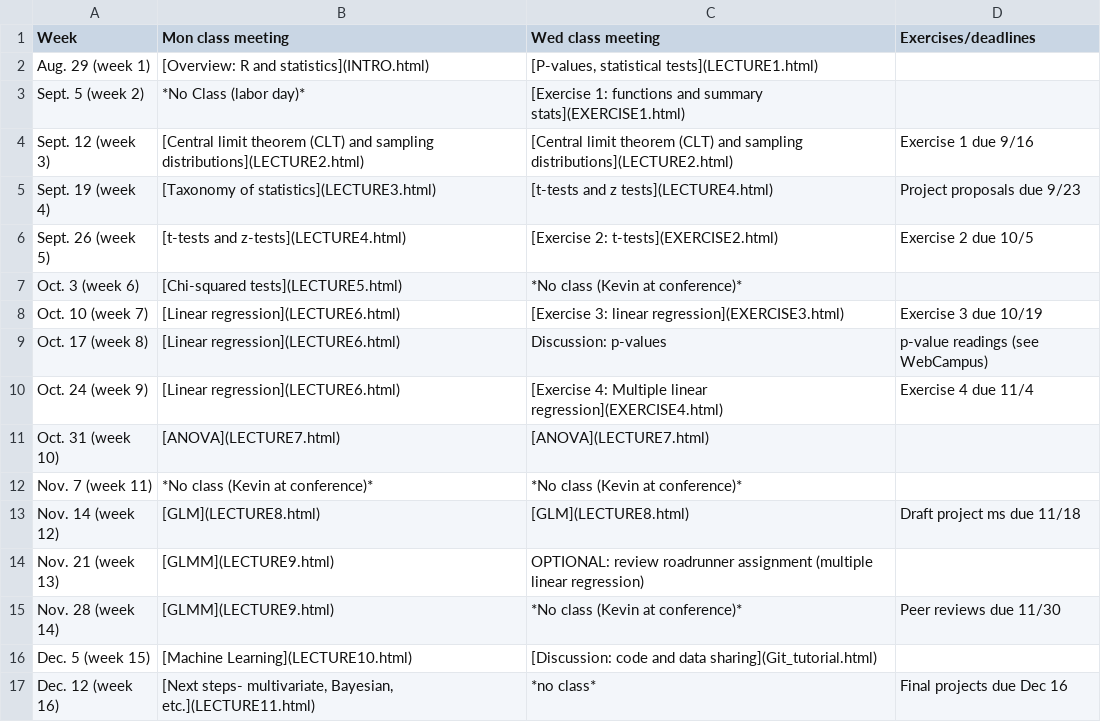
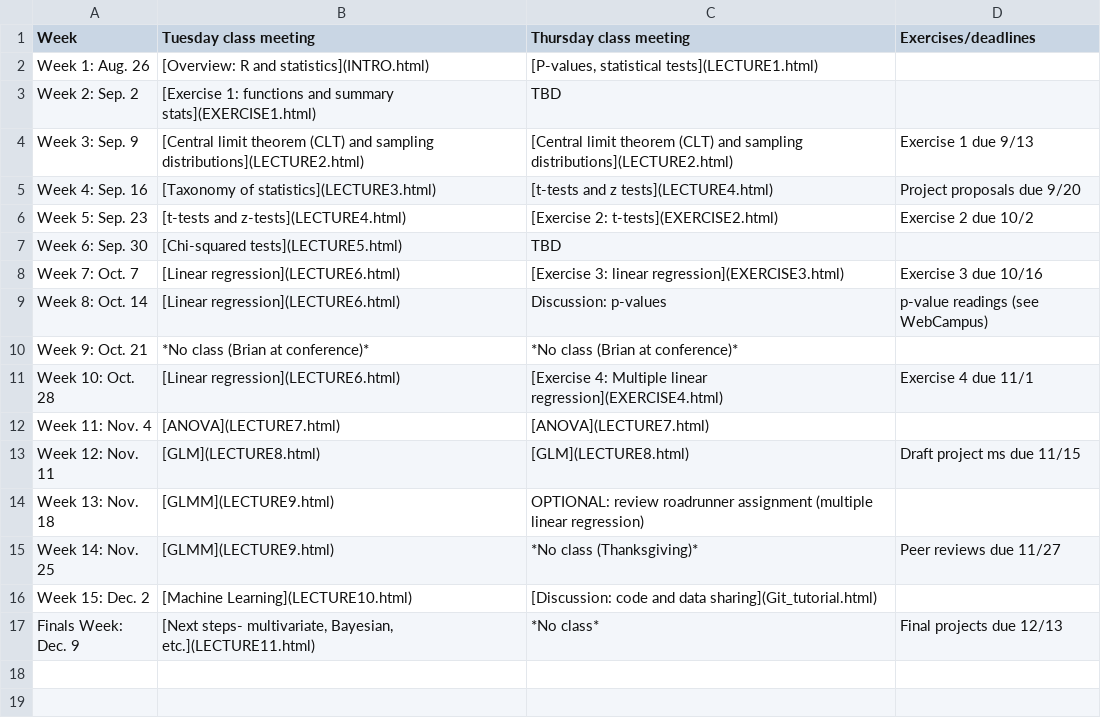
Before and after one commit to brianfolt/NRES_710, a CSV file: CourseSchedule.csv, drawn as a sheet.

Commit message:
Revising course content for 2024. - Revised index page to make cosmetic and content updates - Revised course schedule to have correct dates - Revised all pages to reflect 'Fall 2024' - Revised all pages to have similar custom aesthetics as the Home page
TO-DO:
- Need to revise course schedule to accommodate classes with no content

```diff
--- a/CourseSchedule.csv
+++ b/CourseSchedule.csv
@@ -1,17 +1,17 @@
-Week,Mon class meeting,Wed class meeting,Exercises/deadlines
-Aug. 29 (week 1),[Overview: R and statistics](INTRO.html),"[P-values, statistical tests](LECTURE1.html)",
-Sept. 5 (week 2),*No Class (labor day)*,[Exercise 1: functions and summary stats](EXERCISE1.html),
-Sept. 12  (week 3),[Central limit theorem (CLT) and sampling distributions](LECTURE2.html),[Central limit theorem (CLT) and sampling distributions](LECTURE2.html),Exercise 1 due 9/16
-Sept. 19 (week 4),[Taxonomy of statistics](LECTURE3.html),[t-tests and z tests](LECTURE4.html),Project proposals due 9/23
-Sept. 26 (week 5),[t-tests and z-tests](LECTURE4.html),[Exercise 2: t-tests](EXERCISE2.html),Exercise 2 due 10/5
-Oct. 3 (week 6),[Chi-squared tests](LECTURE5.html),*No class (Kevin at conference)*,
-Oct. 10 (week 7),[Linear regression](LECTURE6.html),[Exercise 3: linear regression](EXERCISE3.html),Exercise 3 due 10/19
-Oct. 17 (week 8),[Linear regression](LECTURE6.html),Discussion: p-values,p-value readings (see WebCampus)
-Oct. 24 (week 9),[Linear regression](LECTURE6.html),[Exercise 4: Multiple linear regression](EXERCISE4.html),Exercise 4 due 11/4
-Oct. 31 (week 10),[ANOVA](LECTURE7.html),[ANOVA](LECTURE7.html),
-Nov. 7 (week 11),*No class (Kevin at conference)*,*No class (Kevin at conference)*,
-Nov. 14 (week 12),[GLM](LECTURE8.html),[GLM](LECTURE8.html),Draft project ms due 11/18
-Nov. 21 (week 13),[GLMM](LECTURE9.html),OPTIONAL: review roadrunner assignment (multiple linear regression),
-Nov. 28 (week 14),[GLMM](LECTURE9.html),*No class (Kevin at conference)*,Peer reviews due 11/30
-Dec. 5 (week 15),[Machine Learning](LECTURE10.html),[Discussion: code and data sharing](Git_tutorial.html),
-Dec. 12 (week 16),"[Next steps- multivariate, Bayesian, etc.](LECTURE11.html)",*no class*,Final projects due Dec 16
+Week,Tuesday class meeting,Thursday class meeting,Exercises/deadlines
+Week 1: Aug. 26,[Overview: R and statistics](INTRO.html),"[P-values, statistical tests](LECTURE1.html)",
+Week 2: Sep. 2,[Exercise 1: functions and summary stats](EXERCISE1.html),TBD,
+Week 3: Sep. 9,[Central limit theorem (CLT) and sampling distributions](LECTURE2.html),[Central limit theorem (CLT) and sampling distributions](LECTURE2.html),Exercise 1 due 9/13
+Week 4: Sep. 16,[Taxonomy of statistics](LECTURE3.html),[t-tests and z tests](LECTURE4.html),Project proposals due 9/20
+Week 5: Sep. 23,[t-tests and z-tests](LECTURE4.html),[Exercise 2: t-tests](EXERCISE2.html),Exercise 2 due 10/2
+Week 6: Sep. 30,[Chi-squared tests](LECTURE5.html),TBD,
+Week 7: Oct. 7,[Linear regression](LECTURE6.html),[Exercise 3: linear regression](EXERCISE3.html),Exercise 3 due 10/16
+Week 8: Oct. 14,[Linear regression](LECTURE6.html),Discussion: p-values,p-value readings (see WebCampus)
+Week 9: Oct. 21,*No class (Brian at conference)*,*No class (Brian at conference)*,
+Week 10: Oct. 28,[Linear regression](LECTURE6.html),[Exercise 4: Multiple linear regression](EXERCISE4.html),Exercise 4 due 11/1
+Week 11: Nov. 4,[ANOVA](LECTURE7.html),[ANOVA](LECTURE7.html),
+Week 12: Nov. 11,[GLM](LECTURE8.html),[GLM](LECTURE8.html),Draft project ms due 11/15
+Week 13: Nov. 18,[GLMM](LECTURE9.html),OPTIONAL: review roadrunner assignment (multiple linear regression),
+Week 14: Nov. 25,[GLMM](LECTURE9.html),*No class (Thanksgiving)*,Peer reviews due 11/27
+Week 15: Dec. 2,[Machine Learning](LECTURE10.html),[Discussion: code and data sharing](Git_tutorial.html),
+Finals Week: Dec. 9,"[Next steps- multivariate, Bayesian, etc.](LECTURE11.html)",*No class*,Final projects due 12/13
```
Also changed, not shown: 52 other files.
